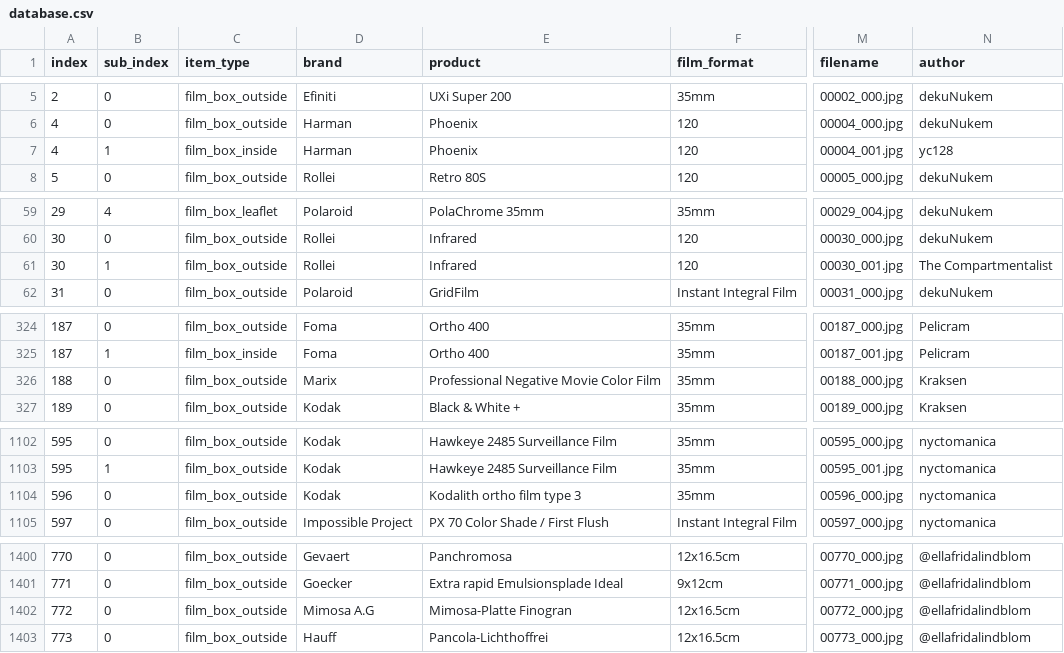
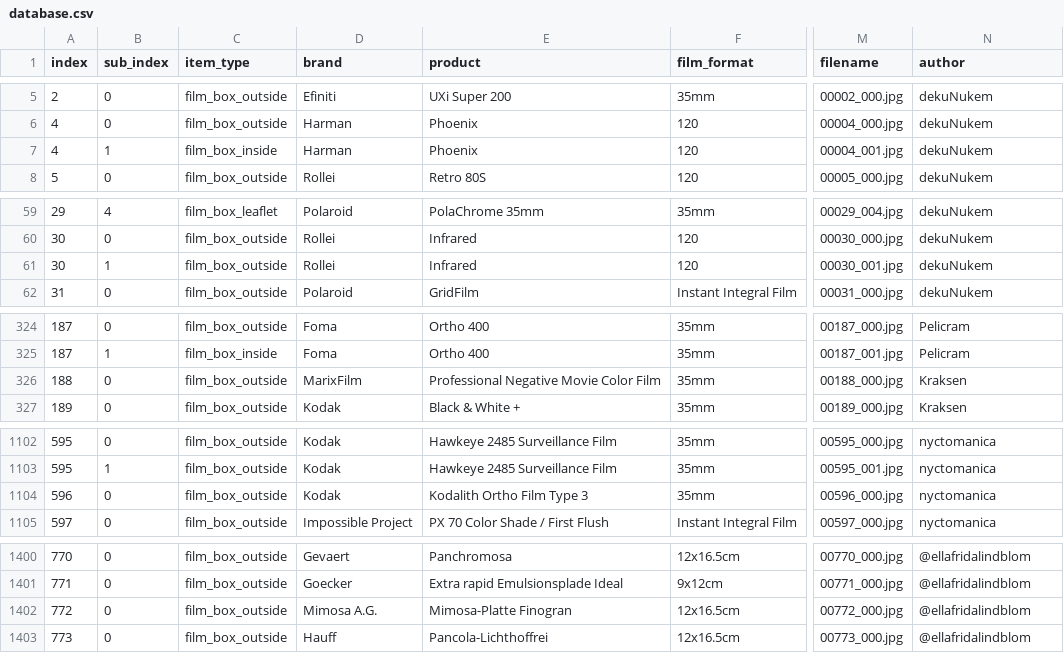
Before and after one commit to dekuNukem/Film-Packaging, a CSV file: film_packaging/database.csv, drawn as a sheet; only a part is shown, gaps mark what is left out; the diff covers the shown part only; the diff names each change by its address in the sheet, - before the commit and + after, or states it on an @@ line.

```diff
--- a/film_packaging/database.csv
+++ b/film_packaging/database.csv
-N7 (author): yc128
+N7 (author): dekuNukem
-N61 (author): The Compartmentalist
+N61 (author): dekuNukem
-D326 (brand): Marix
+D326 (brand): MarixFilm
-E1104 (product): Kodalith ortho film type 3
+E1104 (product): Kodalith Ortho Film Type 3
-D1402 (brand): Mimosa A.G
+D1402 (brand): Mimosa A.G.
```
Also changed, not shown: 16 edited cells elsewhere in this file, 7 other files.
